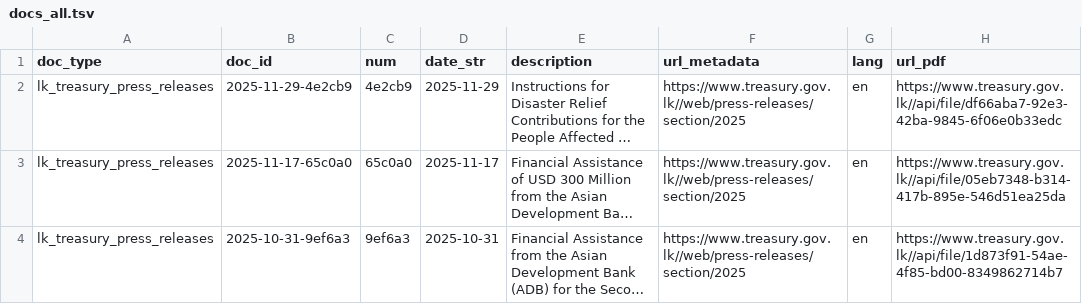
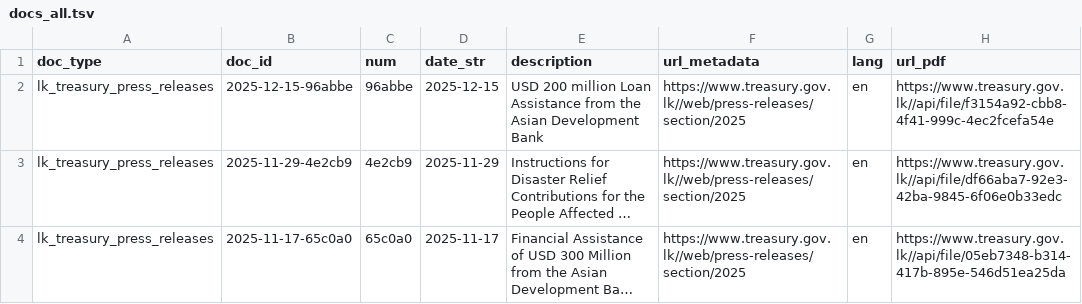
Before and after one commit to nuuuwan/lk_treasury, a TSV file: data/lk_treasury_press_releases/docs_all.tsv, drawn as a sheet; only a part is shown; the shorter side is filled out with more unchanged rows; long unchanged cells end in …; the diff names each change by its address in the sheet, - before the commit and + after, or states it on an @@ line.

```diff
--- a/data/lk_treasury_press_releases/docs_all.tsv
+++ b/data/lk_treasury_press_releases/docs_all.tsv
+row 2: lk_treasury_press_releases | 2025-12-15-96abbe | 96abbe | 2025-12-15 | USD 200 million Loan Assistance from the Asian Development Bank | https://www.treasury.gov.lk//web/press-releases/section/2025 | en | https://www.treasury.gov.lk//api/file/f3154a92-cbb8-4f41-999c-4ec2fcefa54e
```
Also changed, not shown: data/lk_treasury_press_releases/docs_last100.tsv, 9 other files.
